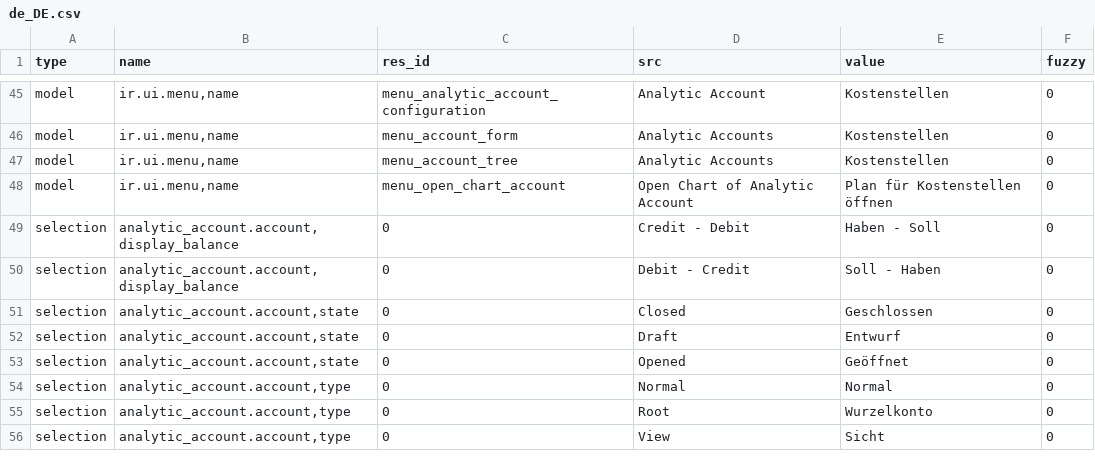
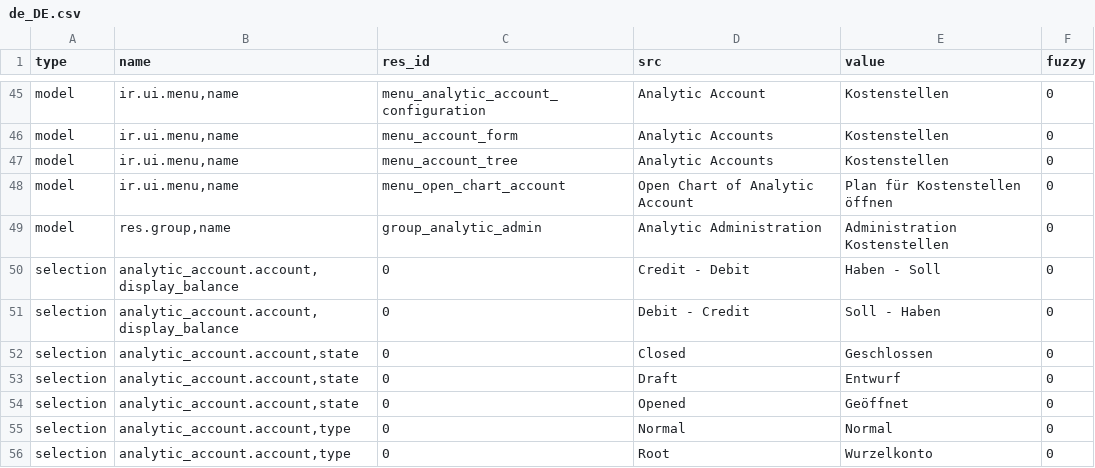
Before and after one commit to coopengo/analytic_account, a CSV file: de_DE.csv, drawn as a sheet; only a part is shown, gaps mark what is left out; the shorter side is filled out with more unchanged rows.

Commit message:
updated translation for de_DE

```diff
--- a/de_DE.csv
+++ b/de_DE.csv
@@ -49,2 +49,3 @@ model,"ir.ui.menu,name",menu_account_tree,Analytic Accounts,Kostenstellen,0
 model,"ir.ui.menu,name",menu_open_chart_account,Open Chart of Analytic Account,Plan für Kostenstellen öffnen,0
+model,"res.group,name",group_analytic_admin,Analytic Administration,Administration Kostenstellen,0
 selection,"analytic_account.account,display_balance",0,Credit - Debit,Haben - Soll,0
```
